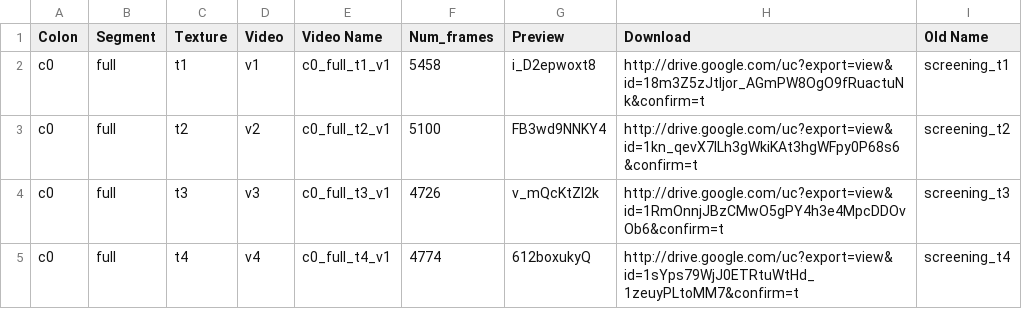
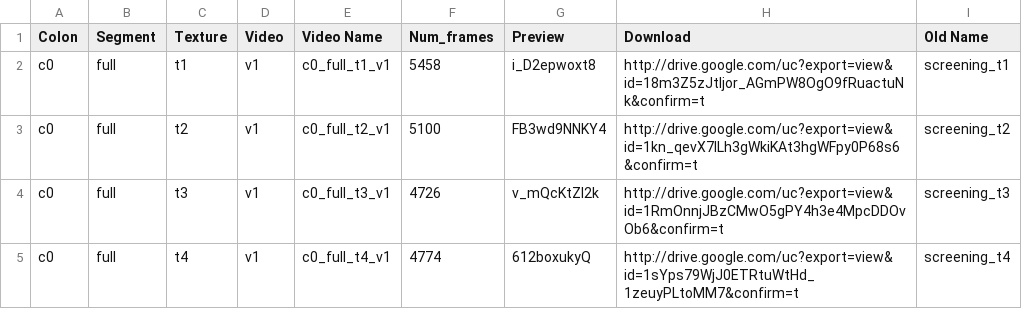
Before and after one commit to DurrLab/C3VDv2, a CSV file: docs/assets/data/C3VD_data_summary_screening.csv, drawn as a sheet.

Commit message:
Corrected orig c3vd screening table

```diff
--- a/docs/assets/data/C3VD_data_summary_screening.csv
+++ b/docs/assets/data/C3VD_data_summary_screening.csv
@@ -2,4 +2,4 @@ Colon,Segment,Texture,Video,Video Name,Num_frames,Preview,Download,Old Name
 c0,full,t1,v1,c0_full_t1_v1,5458,i_D2epwoxt8,http://drive.google.com/uc?export=view&id=18m3Z5zJtljor_AGmPW8OgO9fRuactuNk&confirm=t,screening_t1
-c0,full,t2,v2,c0_full_t2_v1,5100,FB3wd9NNKY4,http://drive.google.com/uc?export=view&id=1kn_qevX7lLh3gWkiKAt3hgWFpy0P68s6&confirm=t,screening_t2
-c0,full,t3,v3,c0_full_t3_v1,4726,v_mQcKtZI2k,http://drive.google.com/uc?export=view&id=1RmOnnjJBzCMwO5gPY4h3e4MpcDDOvOb6&confirm=t,screening_t3
-c0,full,t4,v4,c0_full_t4_v1,4774,612boxukyQ,http://drive.google.com/uc?export=view&id=1sYps79WjJ0ETRtuWtHd_1zeuyPLtoMM7&confirm=t,screening_t4
+c0,full,t2,v1,c0_full_t2_v1,5100,FB3wd9NNKY4,http://drive.google.com/uc?export=view&id=1kn_qevX7lLh3gWkiKAt3hgWFpy0P68s6&confirm=t,screening_t2
+c0,full,t3,v1,c0_full_t3_v1,4726,v_mQcKtZI2k,http://drive.google.com/uc?export=view&id=1RmOnnjJBzCMwO5gPY4h3e4MpcDDOvOb6&confirm=t,screening_t3
+c0,full,t4,v1,c0_full_t4_v1,4774,612boxukyQ,http://drive.google.com/uc?export=view&id=1sYps79WjJ0ETRtuWtHd_1zeuyPLtoMM7&confirm=t,screening_t4
```
Also changed, not shown: 1 other file.
